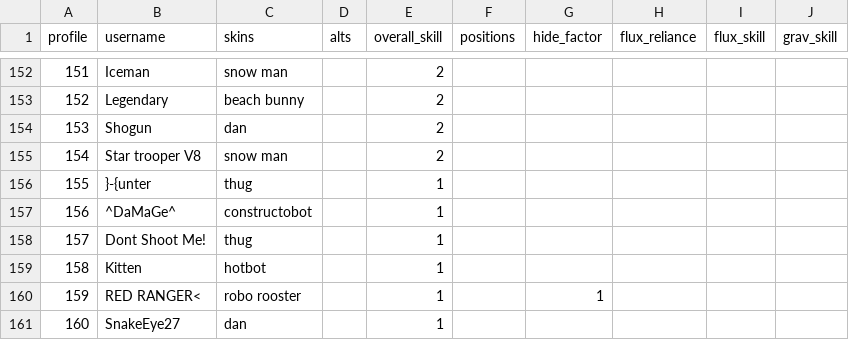
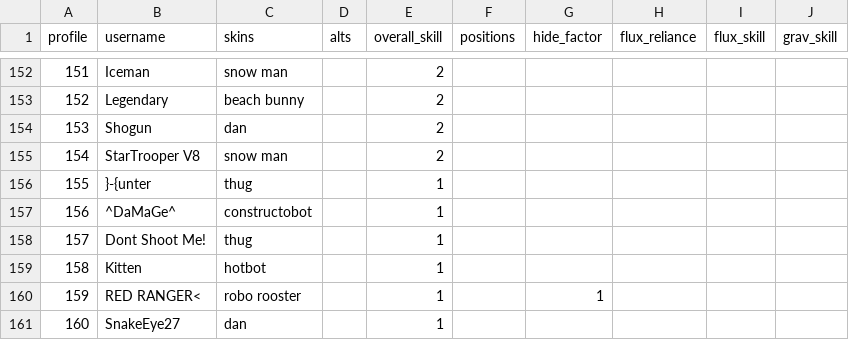
Before and after one commit to Horizon-Private-Server/horizon-uya-bot, a CSV file: profiles.csv, drawn as a sheet; only a part is shown, gaps mark what is left out.

```diff
--- a/profiles.csv
+++ b/profiles.csv
@@ -154,3 +154,3 @@ profile,username,skins,alts,overall_skill,positions,hide_factor,flux_reliance,fl
 153,Shogun,dan,,2,,,,,
-154,Star trooper V8,snow man,,2,,,,,
+154,StarTrooper V8,snow man,,2,,,,,
 155,}-{unter,thug,,1,,,,,
```
Also changed, not shown: 8 other files.
